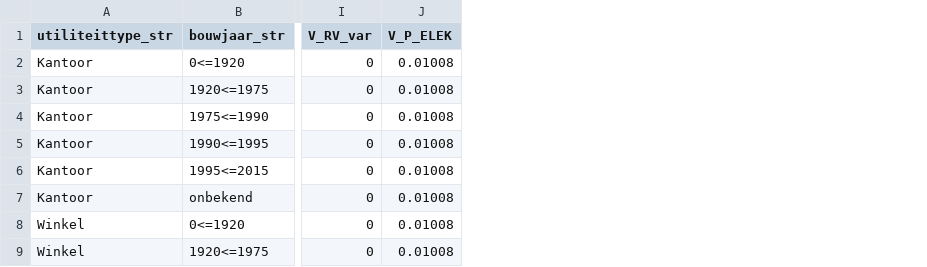
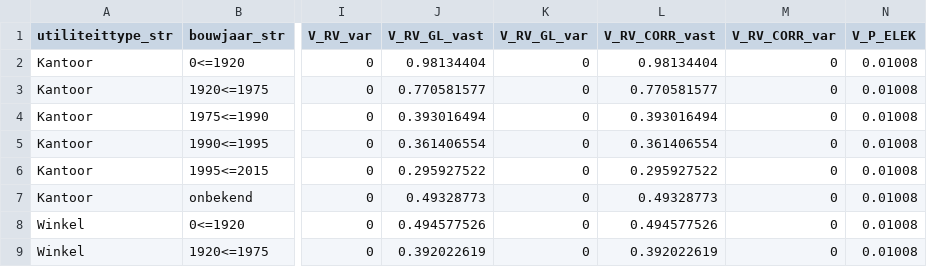
Before and after one commit to RuudvandenWijngaart/VestaDV, a CSV file: data/20190704_Utiliteiten_BAG.csv, drawn as a sheet; only a part is shown, gaps mark what is left out; the diff names each change by its address in the sheet, - before the commit and + after, or states it on an @@ line.

```diff
--- a/data/20190704_Utiliteiten_BAG.csv
+++ b/data/20190704_Utiliteiten_BAG.csv
+column J (V_RV_GL_vast), rows 2-9: 0.98134404 | 0.770581577 | 0.393016494 | 0.361406554 | 0.295927522 | 0.49328773 | 0.494577526 | 0.392022619
+column K (V_RV_GL_var), rows 2-9: all 0
+column L (V_RV_CORR_vast), rows 2-9: 0.98134404 | 0.770581577 | 0.393016494 | 0.361406554 | 0.295927522 | 0.49328773 | 0.494577526 | 0.392022619
+column M (V_RV_CORR_var), rows 2-9: all 0
```
Also changed, not shown: data/20190704_Glastuinbouw_BAG.csv, data/20190704_Glastuinbouw_Nieuwbouw_BAG.csv, 10 other files.
